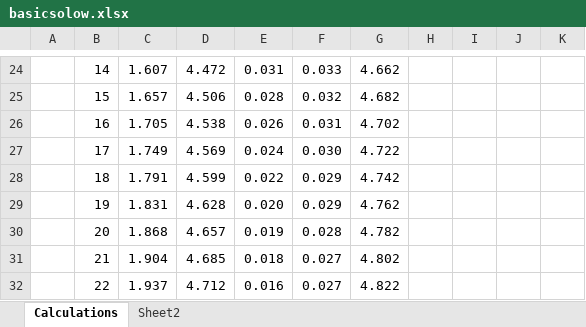
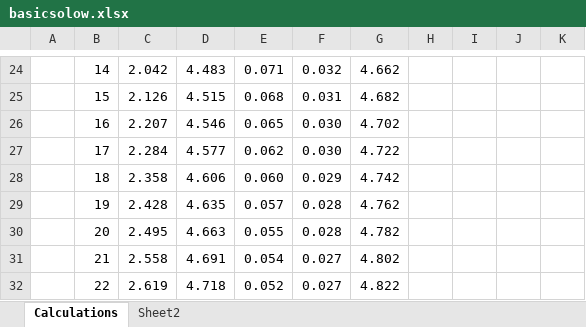
Before and after one commit to dvollrath/StudyGuide, an Excel workbook: solow/basicsolow.xlsx, sheet Calculations, drawn as a sheet; only a part is shown, gaps mark what is left out; values as stored, in another font and other column widths than the file's, no borders; charts and pictures not drawn; the diff covers the shown part only; the diff names each change by its address in the sheet, - before the commit and + after, or states it on an @@ line.

```diff
--- a/solow/basicsolow.xlsx (sheet Calculations)
+++ b/solow/basicsolow.xlsx (sheet Calculations)
-C24: 1.607
+C24: 2.042
-D24: 4.472
+D24: 4.483
-E24: 0.031
+E24: 0.071
-F24: 0.033
+F24: 0.032
-C25: 1.657
+C25: 2.126
-D25: 4.506
+D25: 4.515
-E25: 0.028
+E25: 0.068
-F25: 0.032
+F25: 0.031
-C26: 1.705
+C26: 2.207
-D26: 4.538
+D26: 4.546
-E26: 0.026
+E26: 0.065
-F26: 0.031
+F26: 0.030
-C27: 1.749
+C27: 2.284
-D27: 4.569
+D27: 4.577
-E27: 0.024
+E27: 0.062
-C28: 1.791
+C28: 2.358
-D28: 4.599
+D28: 4.606
-E28: 0.022
+E28: 0.060
-C29: 1.831
+C29: 2.428
-D29: 4.628
+D29: 4.635
-E29: 0.020
+E29: 0.057
-F29: 0.029
+F29: 0.028
-C30: 1.868
+C30: 2.495
-D30: 4.657
+D30: 4.663
-E30: 0.019
+E30: 0.055
-C31: 1.904
+C31: 2.558
-D31: 4.685
+D31: 4.691
-E31: 0.018
+E31: 0.054
-C32: 1.937
+C32: 2.619
-D32: 4.712
+D32: 4.718
-E32: 0.016
+E32: 0.052
```
Also changed, not shown: 249 edited cells and cell formats elsewhere in this sheet, formulas that keep their value, charts or pictures, 15 other files.
